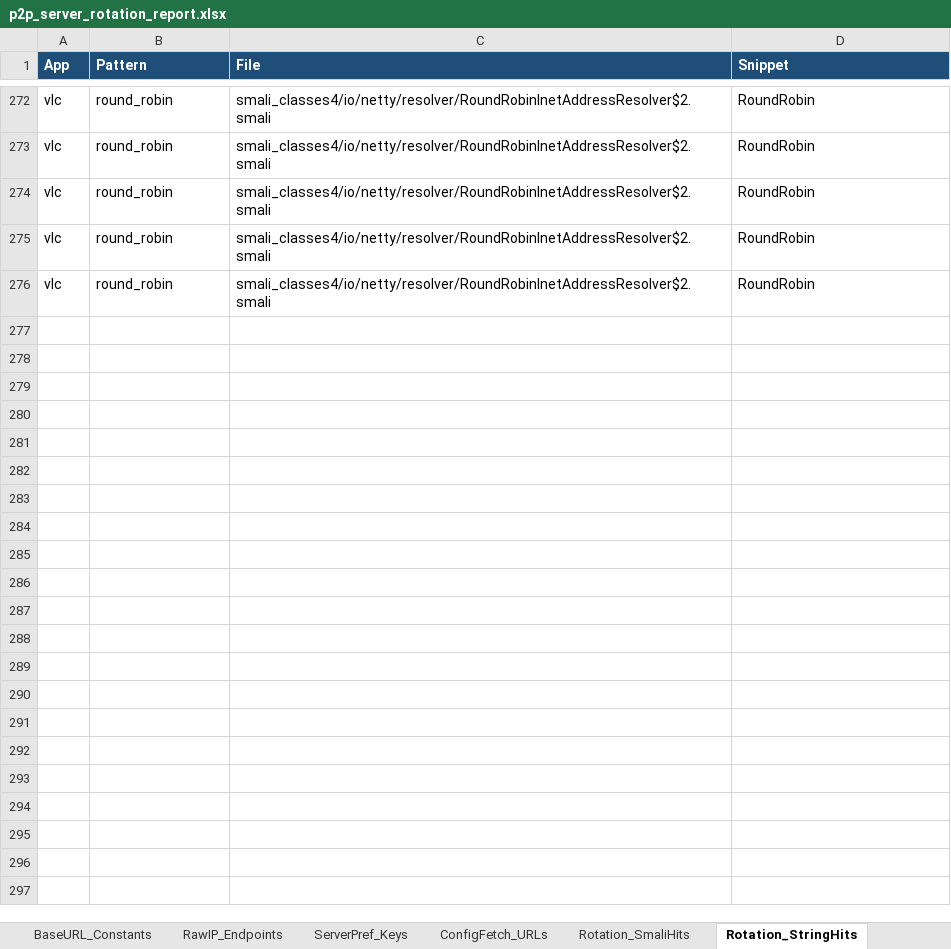
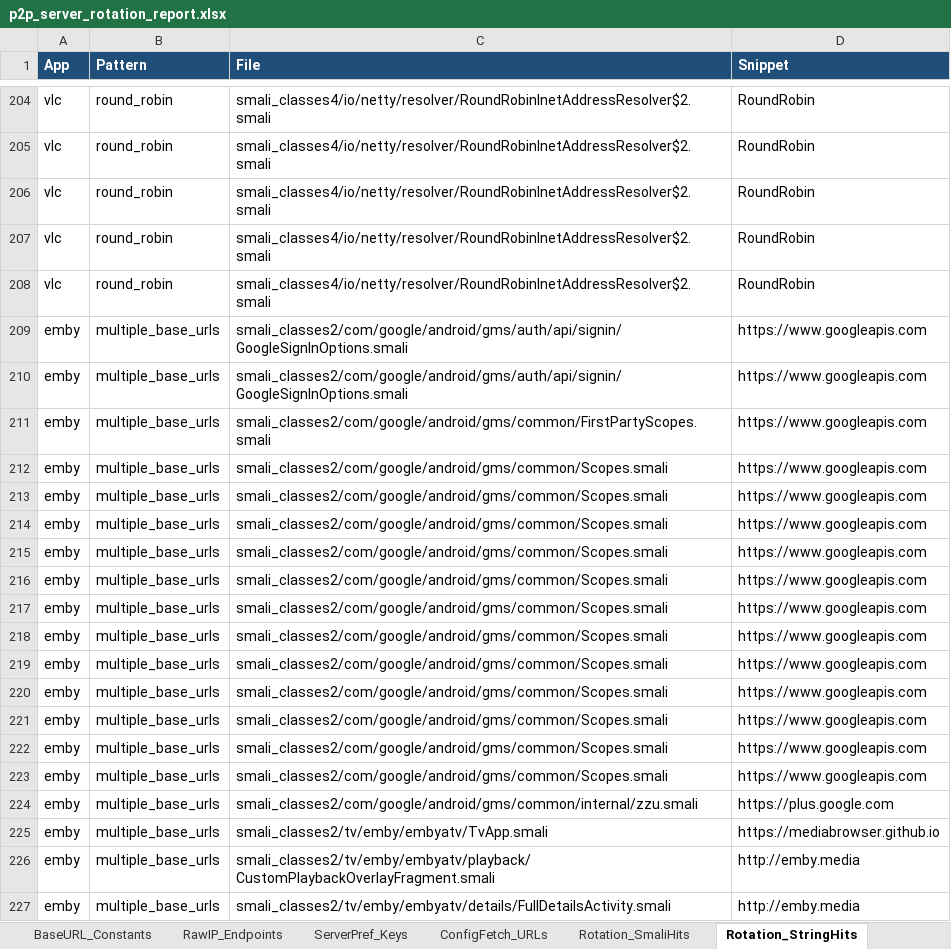
Before and after one commit to anilyagiz/IPTV-NDSS, an Excel workbook: p2p_server_rotation_report.xlsx, sheet Rotation_StringHits, drawn as a sheet; only a part is shown, gaps mark what is left out; values as stored, in another font and other column widths than the file's, no borders; the diff covers the shown part only; the diff names each change by its address in the sheet, - before the commit and + after, or states it on an @@ line.

```diff
--- a/p2p_server_rotation_report.xlsx (sheet Rotation_StringHits)
+++ b/p2p_server_rotation_report.xlsx (sheet Rotation_StringHits)
+row 209: emby | multiple_base_urls | smali_classes2/com/google/android/gms/auth/api/signin/GoogleSignInOptions.smali | https://www.googleapis.com
+row 210: emby | multiple_base_urls | smali_classes2/com/google/android/gms/auth/api/signin/GoogleSignInOptions.smali | https://www.googleapis.com
+row 211: emby | multiple_base_urls | smali_classes2/com/google/android/gms/common/FirstPartyScopes.smali | https://www.googleapis.com
+row 212: emby | multiple_base_urls | smali_classes2/com/google/android/gms/common/Scopes.smali | https://www.googleapis.com
+row 213: emby | multiple_base_urls | smali_classes2/com/google/android/gms/common/Scopes.smali | https://www.googleapis.com
+row 214: emby | multiple_base_urls | smali_classes2/com/google/android/gms/common/Scopes.smali | https://www.googleapis.com
+row 215: emby | multiple_base_urls | smali_classes2/com/google/android/gms/common/Scopes.smali | https://www.googleapis.com
+row 216: emby | multiple_base_urls | smali_classes2/com/google/android/gms/common/Scopes.smali | https://www.googleapis.com
+row 217: emby | multiple_base_urls | smali_classes2/com/google/android/gms/common/Scopes.smali | https://www.googleapis.com
+row 218: emby | multiple_base_urls | smali_classes2/com/google/android/gms/common/Scopes.smali | https://www.googleapis.com
+row 219: emby | multiple_base_urls | smali_classes2/com/google/android/gms/common/Scopes.smali | https://www.googleapis.com
+row 220: emby | multiple_base_urls | smali_classes2/com/google/android/gms/common/Scopes.smali | https://www.googleapis.com
+row 221: emby | multiple_base_urls | smali_classes2/com/google/android/gms/common/Scopes.smali | https://www.googleapis.com
+row 222: emby | multiple_base_urls | smali_classes2/com/google/android/gms/common/Scopes.smali | https://www.googleapis.com
+row 223: emby | multiple_base_urls | smali_classes2/com/google/android/gms/common/Scopes.smali | https://www.googleapis.com
+row 224: emby | multiple_base_urls | smali_classes2/com/google/android/gms/common/internal/zzu.smali | https://plus.google.com
+row 225: emby | multiple_base_urls | smali_classes2/tv/emby/embyatv/TvApp.smali | https://mediabrowser.github.io
+row 226: emby | multiple_base_urls | smali_classes2/tv/emby/embyatv/playback/CustomPlaybackOverlayFragment.smali | http://emby.media
+row 227: emby | multiple_base_urls | smali_classes2/tv/emby/embyatv/details/FullDetailsActivity.smali | http://emby.media
```
Also changed, not shown: 30 added rows and 68 removed rows elsewhere in this sheet, sheet BaseURL_Constants, sheet Rotation_SmaliHits, sheet P2P_StringHits, sheet Summary, sheet ServerPref_Keys, sheet ServerList_Assets, 4 more sheets, iptv_vulnerability_report.xlsx, 5 other files.
